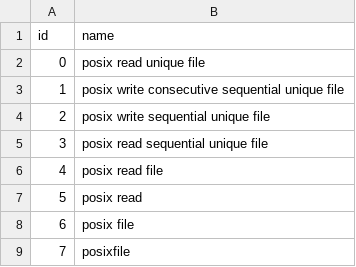
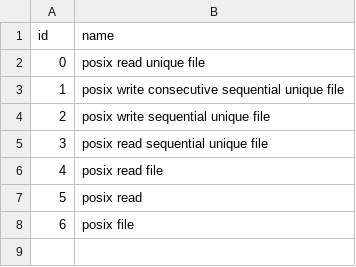
Before and after one commit to PabloPavan/overlap-intervals, a CSV file: data/phases.csv, drawn as a sheet.

Commit message:
Adding new results  Changes to be committed: 	modified:   R/interval_small.png 	modified:   R/saida_final.png 	modified:   R/view_intervals.org 	modified:   data/final.csv 	modified:   data/intervals.small.csv 	modified:   data/phases.csv

```diff
--- a/data/phases.csv
+++ b/data/phases.csv
@@ -8,2 +8 @@ id;name
 6;posix  file
-7;posixfile
```
Also changed, not shown: data/final.csv, data/intervals.small.csv, 3 other files.
